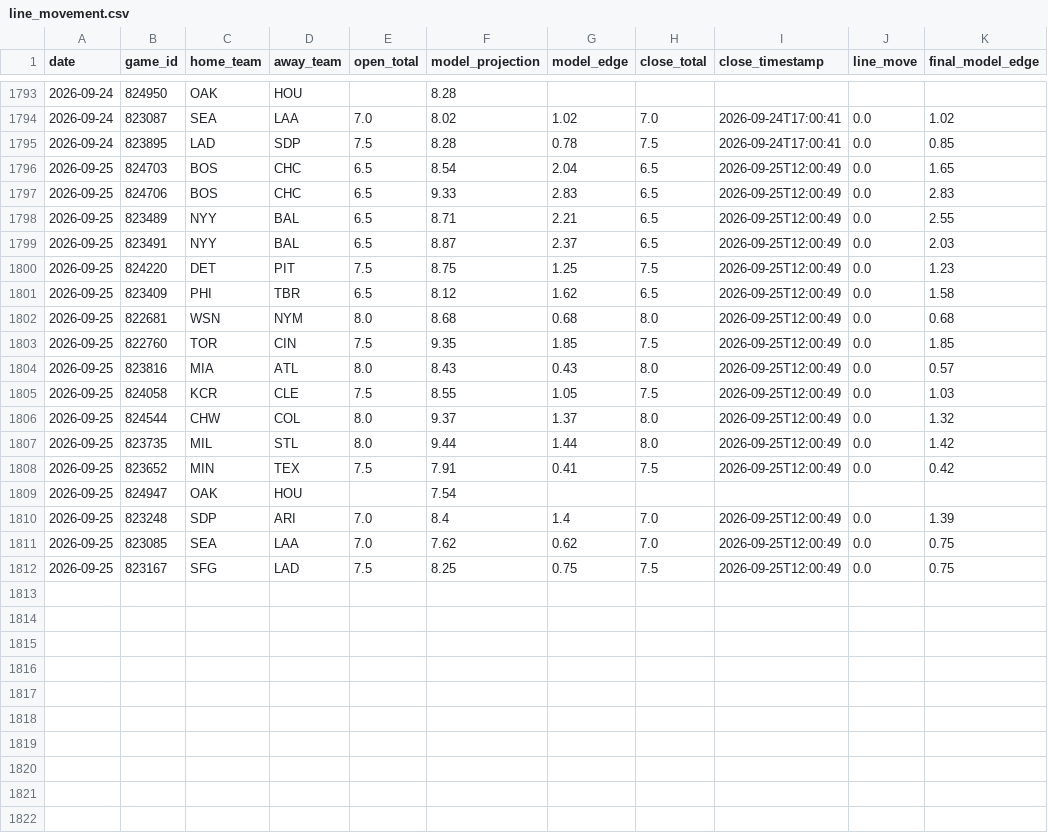
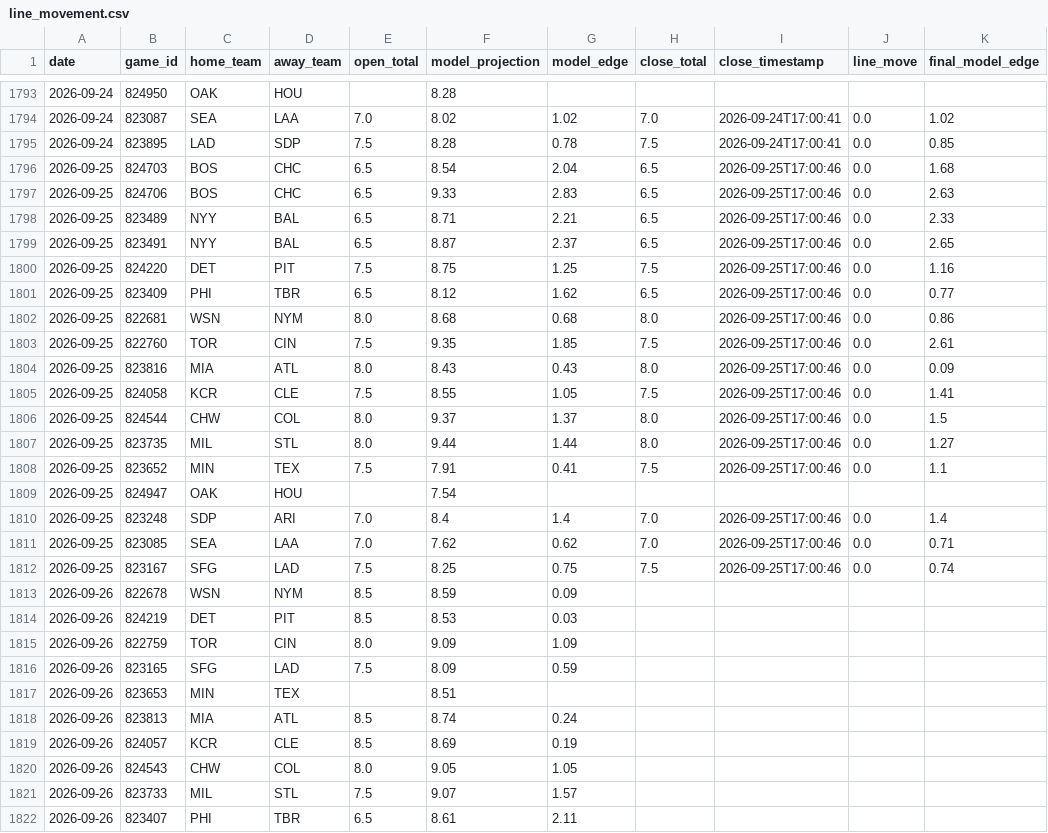
Before and after one commit to jwallace115/mlb-model, a CSV file: data/line_movement.csv, drawn as a sheet; only a part is shown, gaps mark what is left out; the diff covers the shown part only.

```diff
--- a/data/line_movement.csv
+++ b/data/line_movement.csv
@@ -1795,18 +1795,28 @@ date,game_id,home_team,away_team,open_total,model_projection,model_edge,close_to
 2026-09-24,823895,LAD,SDP,7.5,8.28,0.78,7.5,2026-09-24T17:00:41,0.0,0.85
-2026-09-25,824703,BOS,CHC,6.5,8.54,2.04,6.5,2026-09-25T12:00:49,0.0,1.65
-2026-09-25,824706,BOS,CHC,6.5,9.33,2.83,6.5,2026-09-25T12:00:49,0.0,2.83
-2026-09-25,823489,NYY,BAL,6.5,8.71,2.21,6.5,2026-09-25T12:00:49,0.0,2.55
-2026-09-25,823491,NYY,BAL,6.5,8.87,2.37,6.5,2026-09-25T12:00:49,0.0,2.03
-2026-09-25,824220,DET,PIT,7.5,8.75,1.25,7.5,2026-09-25T12:00:49,0.0,1.23
-2026-09-25,823409,PHI,TBR,6.5,8.12,1.62,6.5,2026-09-25T12:00:49,0.0,1.58
-2026-09-25,822681,WSN,NYM,8.0,8.68,0.68,8.0,2026-09-25T12:00:49,0.0,0.68
-2026-09-25,822760,TOR,CIN,7.5,9.35,1.85,7.5,2026-09-25T12:00:49,0.0,1.85
-2026-09-25,823816,MIA,ATL,8.0,8.43,0.43,8.0,2026-09-25T12:00:49,0.0,0.57
-2026-09-25,824058,KCR,CLE,7.5,8.55,1.05,7.5,2026-09-25T12:00:49,0.0,1.03
-2026-09-25,824544,CHW,COL,8.0,9.37,1.37,8.0,2026-09-25T12:00:49,0.0,1.32
-2026-09-25,823735,MIL,STL,8.0,9.44,1.44,8.0,2026-09-25T12:00:49,0.0,1.42
-2026-09-25,823652,MIN,TEX,7.5,7.91,0.41,7.5,2026-09-25T12:00:49,0.0,0.42
+2026-09-25,824703,BOS,CHC,6.5,8.54,2.04,6.5,2026-09-25T17:00:46,0.0,1.68
+2026-09-25,824706,BOS,CHC,6.5,9.33,2.83,6.5,2026-09-25T17:00:46,0.0,2.63
+2026-09-25,823489,NYY,BAL,6.5,8.71,2.21,6.5,2026-09-25T17:00:46,0.0,2.33
+2026-09-25,823491,NYY,BAL,6.5,8.87,2.37,6.5,2026-09-25T17:00:46,0.0,2.65
+2026-09-25,824220,DET,PIT,7.5,8.75,1.25,7.5,2026-09-25T17:00:46,0.0,1.16
+2026-09-25,823409,PHI,TBR,6.5,8.12,1.62,6.5,2026-09-25T17:00:46,0.0,0.77
+2026-09-25,822681,WSN,NYM,8.0,8.68,0.68,8.0,2026-09-25T17:00:46,0.0,0.86
+2026-09-25,822760,TOR,CIN,7.5,9.35,1.85,7.5,2026-09-25T17:00:46,0.0,2.61
+2026-09-25,823816,MIA,ATL,8.0,8.43,0.43,8.0,2026-09-25T17:00:46,0.0,0.09
+2026-09-25,824058,KCR,CLE,7.5,8.55,1.05,7.5,2026-09-25T17:00:46,0.0,1.41
+2026-09-25,824544,CHW,COL,8.0,9.37,1.37,8.0,2026-09-25T17:00:46,0.0,1.5
+2026-09-25,823735,MIL,STL,8.0,9.44,1.44,8.0,2026-09-25T17:00:46,0.0,1.27
+2026-09-25,823652,MIN,TEX,7.5,7.91,0.41,7.5,2026-09-25T17:00:46,0.0,1.1
 2026-09-25,824947,OAK,HOU,,7.54,,,,,
-2026-09-25,823248,SDP,ARI,7.0,8.4,1.4,7.0,2026-09-25T12:00:49,0.0,1.39
-2026-09-25,823085,SEA,LAA,7.0,7.62,0.62,7.0,2026-09-25T12:00:49,0.0,0.75
-2026-09-25,823167,SFG,LAD,7.5,8.25,0.75,7.5,2026-09-25T12:00:49,0.0,0.75
+2026-09-25,823248,SDP,ARI,7.0,8.4,1.4,7.0,2026-09-25T17:00:46,0.0,1.4
+2026-09-25,823085,SEA,LAA,7.0,7.62,0.62,7.0,2026-09-25T17:00:46,0.0,0.71
+2026-09-25,823167,SFG,LAD,7.5,8.25,0.75,7.5,2026-09-25T17:00:46,0.0,0.74
+2026-09-26,822678,WSN,NYM,8.5,8.59,0.09,,,,
+2026-09-26,824219,DET,PIT,8.5,8.53,0.03,,,,
+2026-09-26,822759,TOR,CIN,8.0,9.09,1.09,,,,
+2026-09-26,823165,SFG,LAD,7.5,8.09,0.59,,,,
+2026-09-26,823653,MIN,TEX,,8.51,,,,,
+2026-09-26,823813,MIA,ATL,8.5,8.74,0.24,,,,
+2026-09-26,824057,KCR,CLE,8.5,8.69,0.19,,,,
+2026-09-26,824543,CHW,COL,8.0,9.05,1.05,,,,
+2026-09-26,823733,MIL,STL,7.5,9.07,1.57,,,,
+2026-09-26,823407,PHI,TBR,6.5,8.61,2.11,,,,
```
Also changed, not shown: 3 added rows elsewhere in this file, 19 other files.
